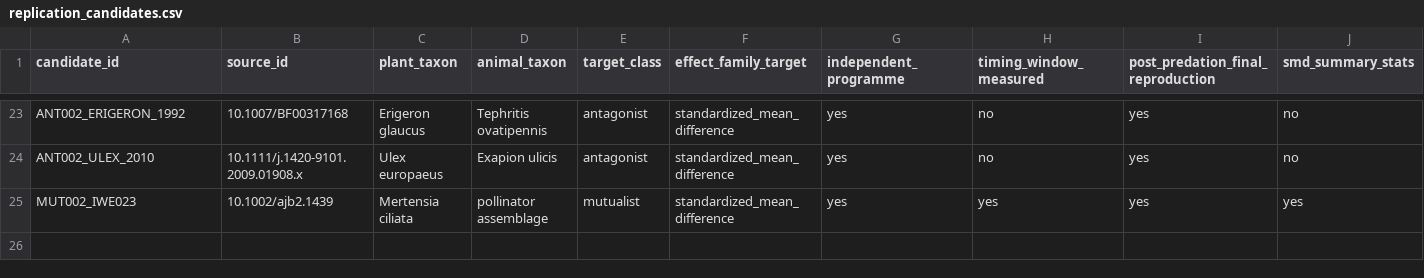
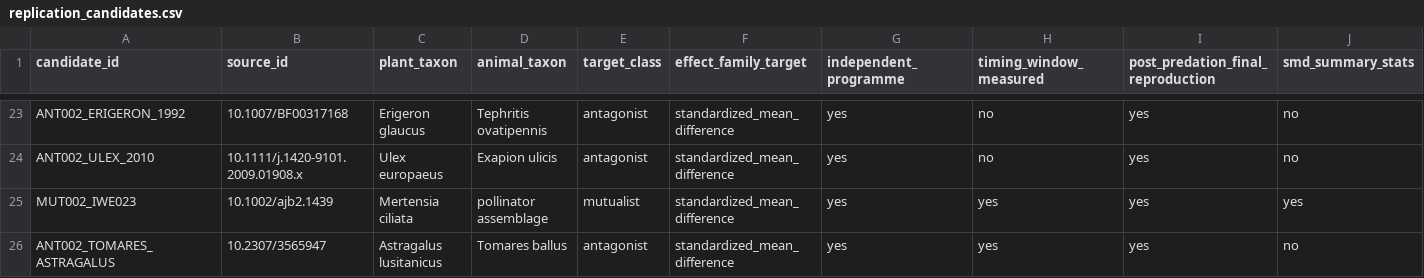
Before and after one commit to zuizui0223/iwe, a CSV file: data/registry/replication_candidates.csv, drawn as a sheet; only a part is shown, gaps mark what is left out; rows hold the shown columns only; the diff names each change by its address in the sheet, - before the commit and + after, or states it on an @@ line.

Commit message:
Promote Tomares as antagonist P1 blocker

```diff
--- a/data/registry/replication_candidates.csv
+++ b/data/registry/replication_candidates.csv
+row 26: ANT002_TOMARES_ASTRAGALUS | 10.2307/3565947 | Astragalus lusitanicus | Tomares ballus | antagonist | standardized_mean_difference | yes | yes | yes | no
```
